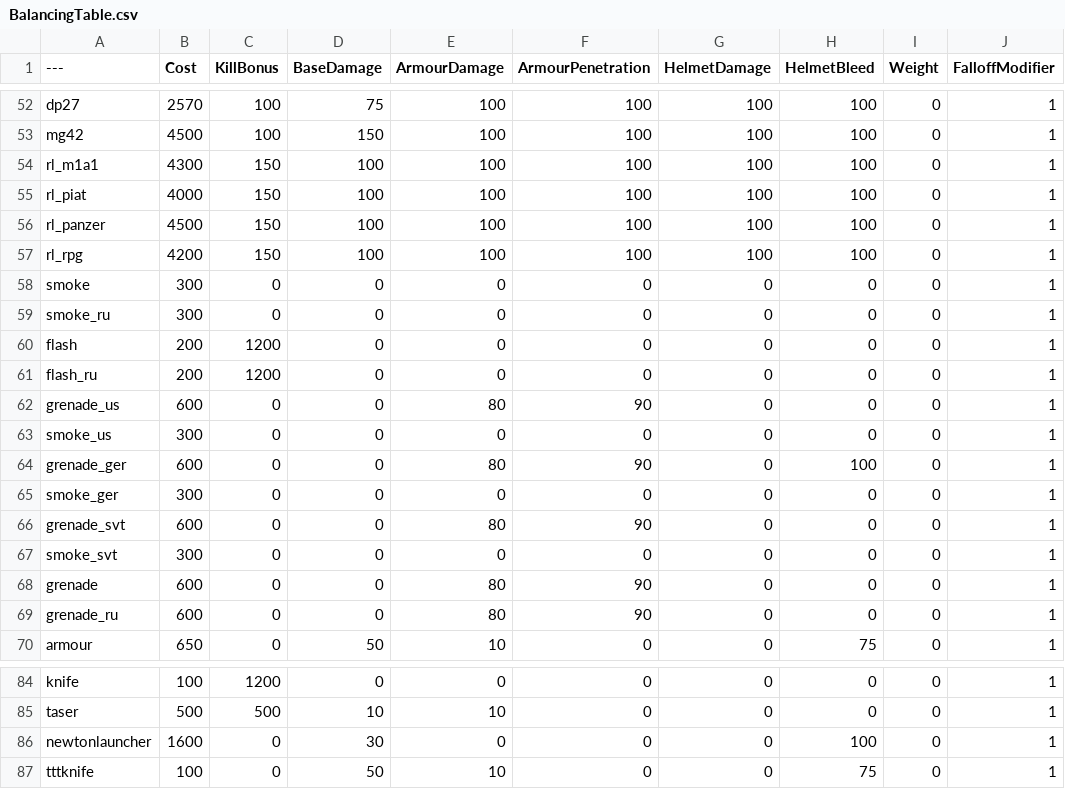
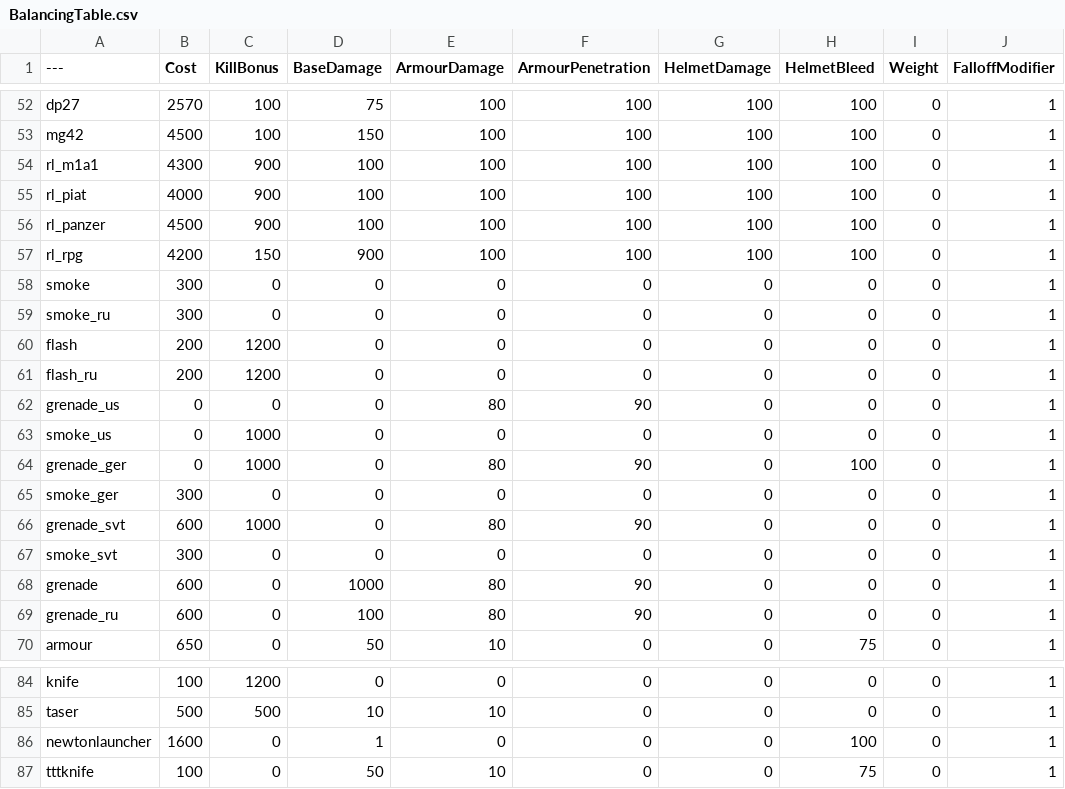
Before and after one commit to ThatOneNato/NatosTable, a CSV file: BalancingTable.csv, drawn as a sheet; only a part is shown, gaps mark what is left out; the diff names each change by its address in the sheet, - before the commit and + after, or states it on an @@ line.

Commit message:
Update BalancingTable.csv

```diff
--- a/BalancingTable.csv
+++ b/BalancingTable.csv
-C54:C56 (KillBonus): 150
+C54:C56 (KillBonus): 900
-D57 (BaseDamage): 100
+D57 (BaseDamage): 900
-B62 (Cost): 600
+B62 (Cost): 0
-B63 (Cost): 300
+B63 (Cost): 0
-C63:C64 (KillBonus): 0
+C63:C64 (KillBonus): 1000
-B64 (Cost): 600
+B64 (Cost): 0
-C66 (KillBonus): 0
+C66 (KillBonus): 1000
-D68 (BaseDamage): 0
+D68 (BaseDamage): 1000
-D69 (BaseDamage): 0
+D69 (BaseDamage): 100
-D86 (BaseDamage): 30
+D86 (BaseDamage): 1
```
